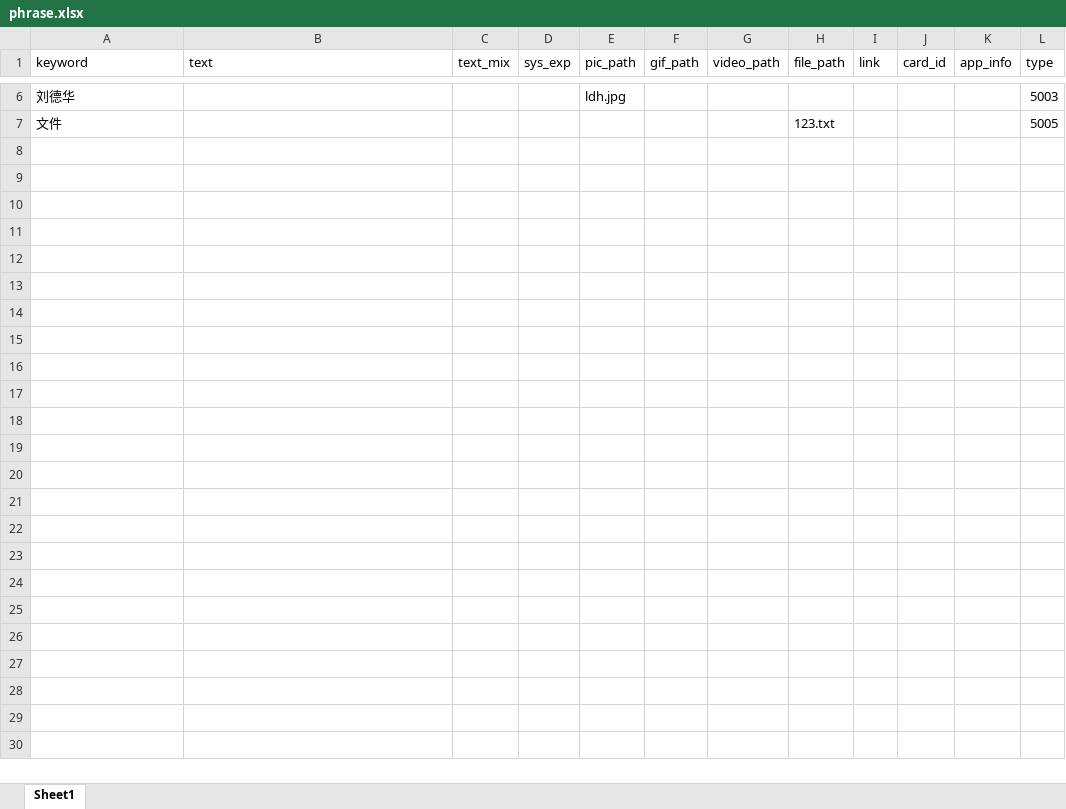
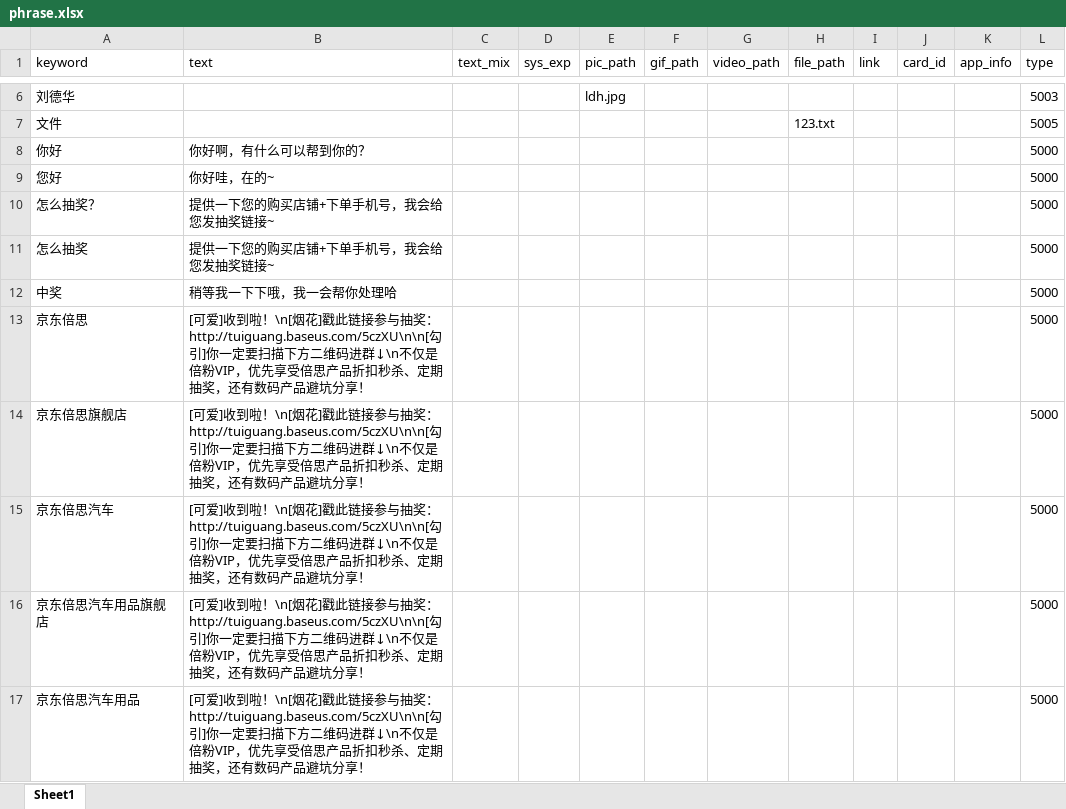
Before and after one commit to ZyMousai/wechat-script, an Excel workbook: tools/auto_recv/phrase/phrase.xlsx, sheet Sheet1, drawn as a sheet; only a part is shown, gaps mark what is left out; values as stored, in another font and other column widths than the file's, no borders; the diff covers the shown part only; the diff names each change by its address in the sheet, - before the commit and + after, or states it on an @@ line.

```diff
--- a/tools/auto_recv/phrase/phrase.xlsx (sheet Sheet1)
+++ b/tools/auto_recv/phrase/phrase.xlsx (sheet Sheet1)
+row 8: 你好 | 你好啊，有什么可以帮到你的？ |  |  |  |  |  |  |  |  |  | 5000
+row 9: 您好 | 你好哇，在的~ |  |  |  |  |  |  |  |  |  | 5000
+row 10: 怎么抽奖？ | 提供一下您的购买店铺+下单手机号，我会给您发抽奖链接~ |  |  |  |  |  |  |  |  |  | 5000
+row 11: 怎么抽奖 | 提供一下您的购买店铺+下单手机号，我会给您发抽奖链接~ |  |  |  |  |  |  |  |  |  | 5000
+row 12: 中奖 | 稍等我一下下哦，我一会帮你处理哈 |  |  |  |  |  |  |  |  |  | 5000
+row 13: 京东倍思 | [可爱]收到啦！\n[烟花]戳此链接参与抽奖：http://tuiguang.baseus.com/5czXU\n\n[勾引]你一定要扫描下方二维码进群↓\n不仅是倍粉VIP，优先享受倍思产品折扣秒杀、定期抽奖，还有数码产品避坑分享！ |  |  |  |  |  |  |  |  |  | 5000
+row 14: 京东倍思旗舰店 | [可爱]收到啦！\n[烟花]戳此链接参与抽奖：http://tuiguang.baseus.com/5czXU\n\n[勾引]你一定要扫描下方二维码进群↓\n不仅是倍粉VIP，优先享受倍思产品折扣秒杀、定期抽奖，还有数码产品避坑分享！ |  |  |  |  |  |  |  |  |  | 5000
+row 15: 京东倍思汽车 | [可爱]收到啦！\n[烟花]戳此链接参与抽奖：http://tuiguang.baseus.com/5czXU\n\n[勾引]你一定要扫描下方二维码进群↓\n不仅是倍粉VIP，优先享受倍思产品折扣秒杀、定期抽奖，还有数码产品避坑分享！ |  |  |  |  |  |  |  |  |  | 5000
+row 16: 京东倍思汽车用品旗舰店 | [可爱]收到啦！\n[烟花]戳此链接参与抽奖：http://tuiguang.baseus.com/5czXU\n\n[勾引]你一定要扫描下方二维码进群↓\n不仅是倍粉VIP，优先享受倍思产品折扣秒杀、定期抽奖，还有数码产品避坑分享！ |  |  |  |  |  |  |  |  |  | 5000
+row 17: 京东倍思汽车用品 | [可爱]收到啦！\n[烟花]戳此链接参与抽奖：http://tuiguang.baseus.com/5czXU\n\n[勾引]你一定要扫描下方二维码进群↓\n不仅是倍粉VIP，优先享受倍思产品折扣秒杀、定期抽奖，还有数码产品避坑分享！ |  |  |  |  |  |  |  |  |  | 5000
```
Also changed, not shown: 166 added rows elsewhere in this sheet, 5 other files.
